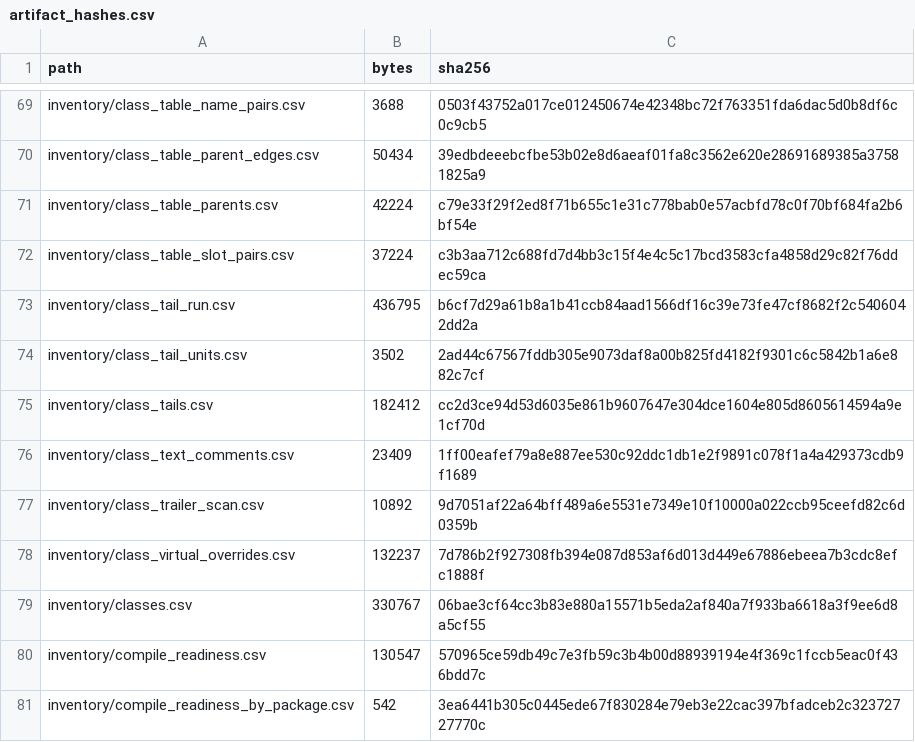
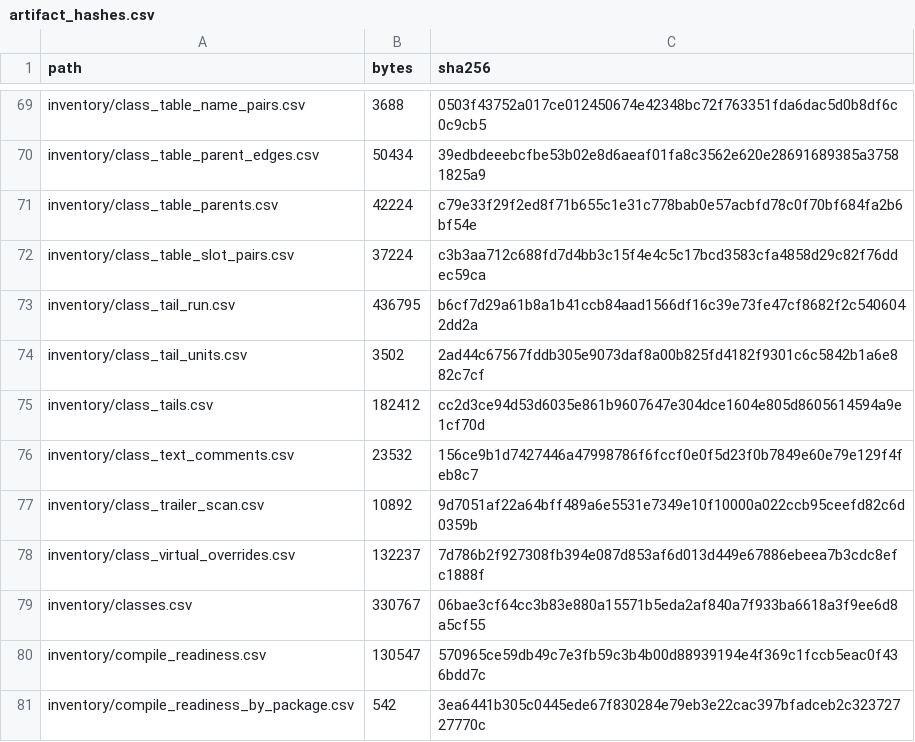
Before and after one commit to jkoehler11/stargate-alliance-decomp, a CSV file: inventory/artifact_hashes.csv, drawn as a sheet; only a part is shown, gaps mark what is left out.

```diff
--- a/inventory/artifact_hashes.csv
+++ b/inventory/artifact_hashes.csv
@@ -75,3 +75,3 @@ inventory/class_tail_units.csv,3502,2ad44c67567fddb305e9073daf8a00b825fd4182f930
 inventory/class_tails.csv,182412,cc2d3ce94d53d6035e861b9607647e304dce1604e805d8605614594a9e1cf70d
-inventory/class_text_comments.csv,23409,1ff00eafef79a8e887ee530c92ddc1db1e2f9891c078f1a4a429373cdb9f1689
+inventory/class_text_comments.csv,23532,156ce9b1d7427446a47998786f6fccf0e0f5d23f0b7849e60e79e129f4feb8c7
 inventory/class_trailer_scan.csv,10892,9d7051af22a64bff489a6e5531e7349e10f10000a022ccb95ceefd82c6d0359b
```
Also changed, not shown: inventory/class_text_comments.csv, 4 other files.
